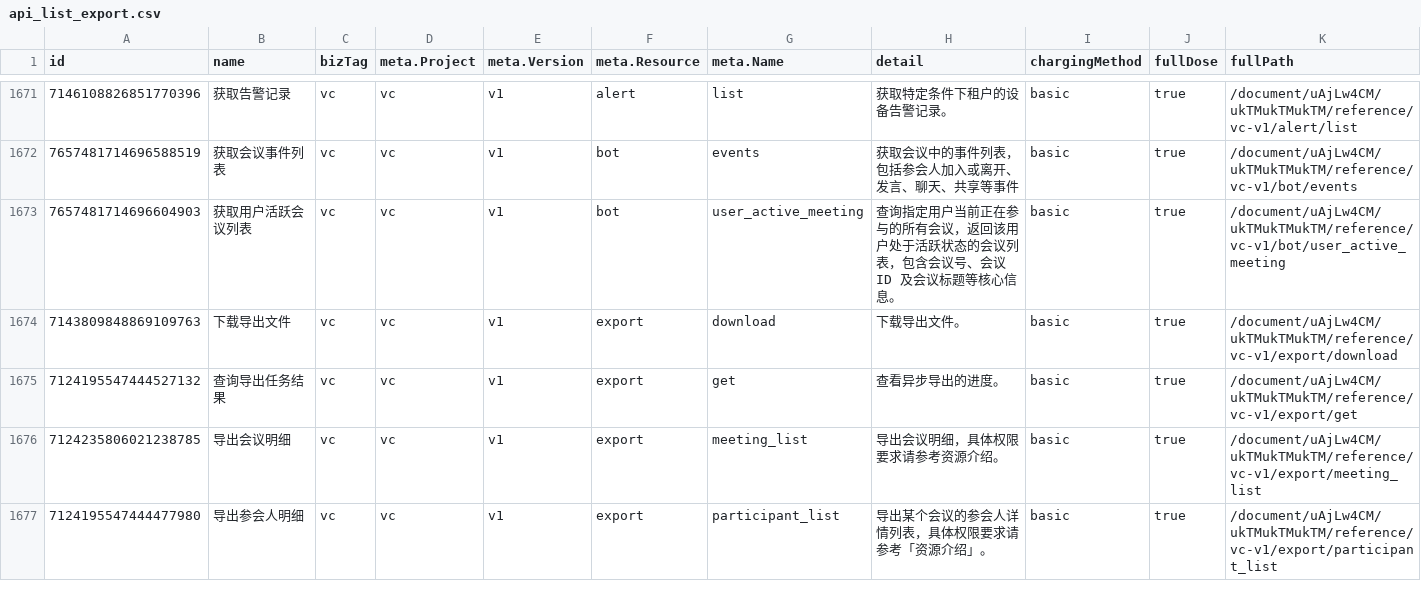
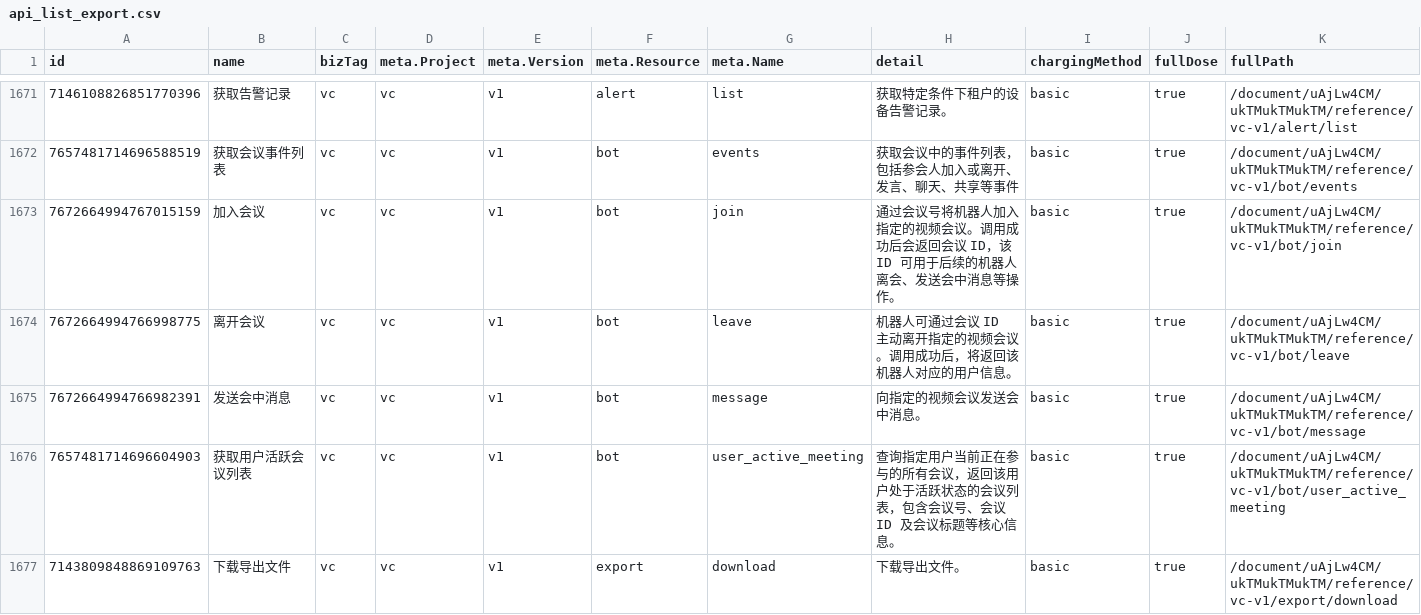
Before and after one commit to foxzool/openlark, a CSV file: api_list_export.csv, drawn as a sheet; only a part is shown, gaps mark what is left out; the shorter side is filled out with more unchanged rows; rows hold the shown columns only; the diff names each change by its address in the sheet, - before the commit and + after, or states it on an @@ line.

```diff
--- a/api_list_export.csv
+++ b/api_list_export.csv
+row 1673: 7672664994767015159 | 加入会议 | vc | vc | v1 | bot | join | 通过会议号将机器人加入指定的视频会议。调用成功后会返回会议 ID，该 ID 可用于后续的机器人离会、发送会中消息等操作。 | basic | true | /document/uAjLw4CM/ukTMukTMukTM/reference/vc-v1/bot/join
+row 1674: 7672664994766998775 | 离开会议 | vc | vc | v1 | bot | leave | 机器人可通过会议 ID 主动离开指定的视频会议。调用成功后，将返回该机器人对应的用户信息。 | basic | true | /document/uAjLw4CM/ukTMukTMukTM/reference/vc-v1/bot/leave
+row 1675: 7672664994766982391 | 发送会中消息 | vc | vc | v1 | bot | message | 向指定的视频会议发送会中消息。 | basic | true | /document/uAjLw4CM/ukTMukTMukTM/reference/vc-v1/bot/message
```
Also changed, not shown: 12 other files.
